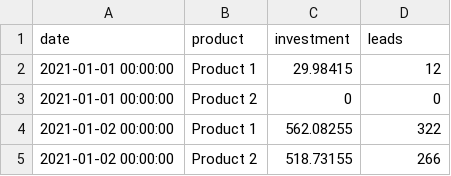
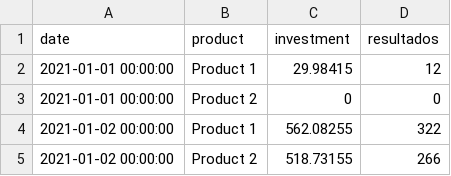
Before and after one commit to francocibils/demo_investment, a CSV file: investment_data.csv, drawn as a sheet; only a part is shown.

Commit message:
Update investment_data.csv

```diff
--- a/investment_data.csv
+++ b/investment_data.csv
@@ -1,2 +1,2 @@
-date,product,investment,leads
+date,product,investment,resultados
 2021-01-01 00:00:00,Product 1,29.98415,12
```
